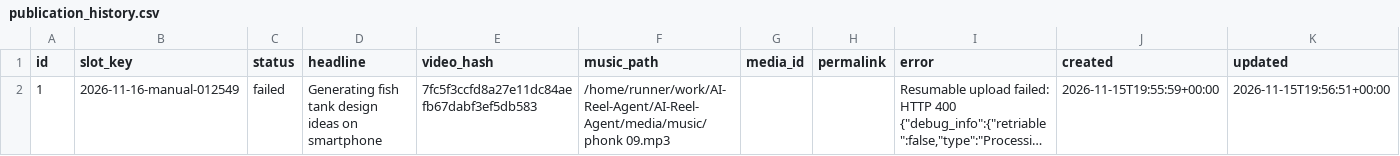
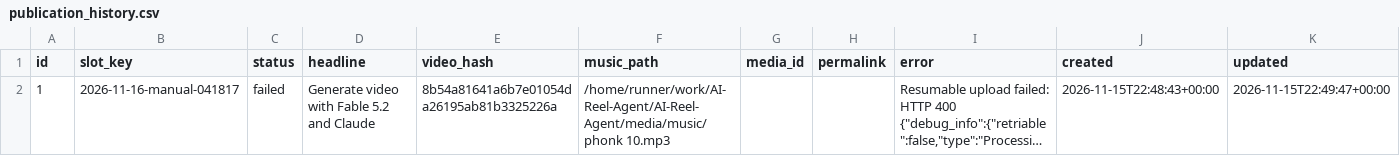
Before and after one commit to harshwardhansharma7005-crypto/AI-Reel-Agent, a CSV file: history/publication_history.csv, drawn as a sheet; long unchanged cells end in …; the diff names each change by its address in the sheet, - before the commit and + after, or states it on an @@ line.

Commit message:
Update publication history [skip ci]

```diff
--- a/history/publication_history.csv
+++ b/history/publication_history.csv
-B2 (slot_key): 2026-11-16-manual-012549
+B2 (slot_key): 2026-11-16-manual-041817
-D2 (headline): Generating fish tank design ideas on smartphone
+D2 (headline): Generate video with Fable 5.2 and Claude
-E2 (video_hash): 7fc5f3ccfd8a27e11dc84aefb67dabf3ef5db583
+E2 (video_hash): 8b54a81641a6b7e01054da26195ab81b3325226a
-F2 (music_path): /home/runner/work/AI-Reel-Agent/AI-Reel-Agent/media/music/phonk 09.mp3
+F2 (music_path): /home/runner/work/AI-Reel-Agent/AI-Reel-Agent/media/music/phonk 10.mp3
-J2 (created): 2026-11-15T19:55:59+00:00
+J2 (created): 2026-11-15T22:48:43+00:00
-K2 (updated): 2026-11-15T19:56:51+00:00
+K2 (updated): 2026-11-15T22:49:47+00:00
```
